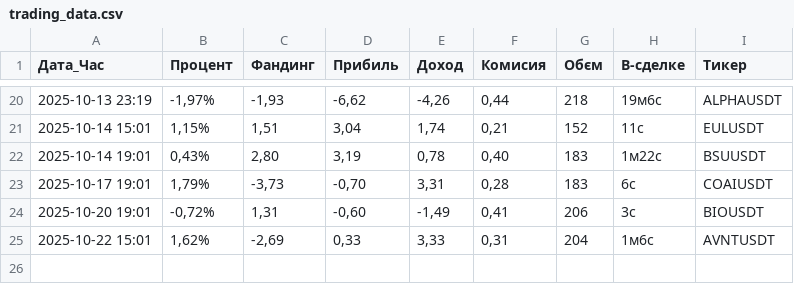
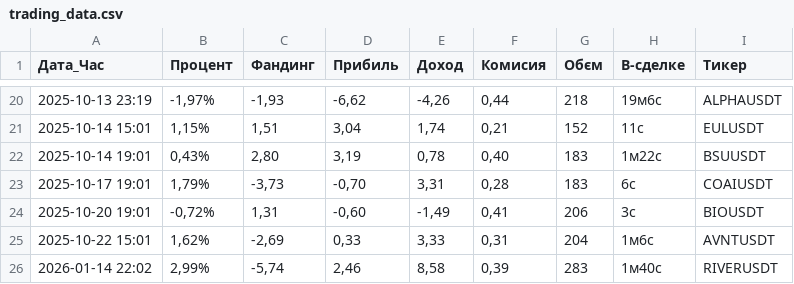
Before and after one commit to Smilelife1177/fund_rate_PY, a CSV file: trading_data.csv, drawn as a sheet; only a part is shown, gaps mark what is left out.

Commit message:
42_profit

```diff
--- a/trading_data.csv
+++ b/trading_data.csv
@@ -25 +25,2 @@
 2025-10-22 15:01,"1,62%","-2,69","0,33","3,33","0,31",204,1м6с,AVNTUSDT
+2026-01-14 22:02,"2,99%","-5,74","2,46","8,58","0,39",283,1м40с,RIVERUSDT
```
